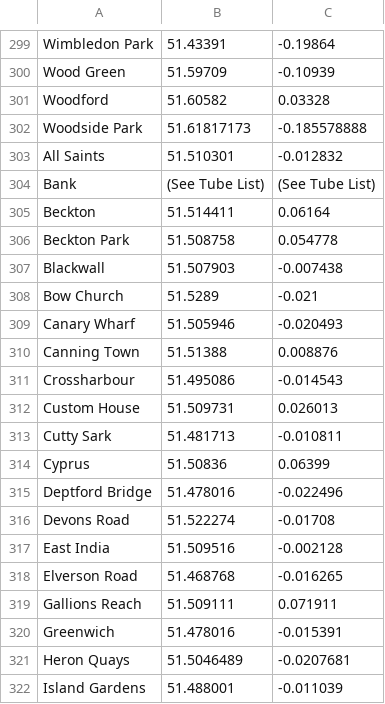
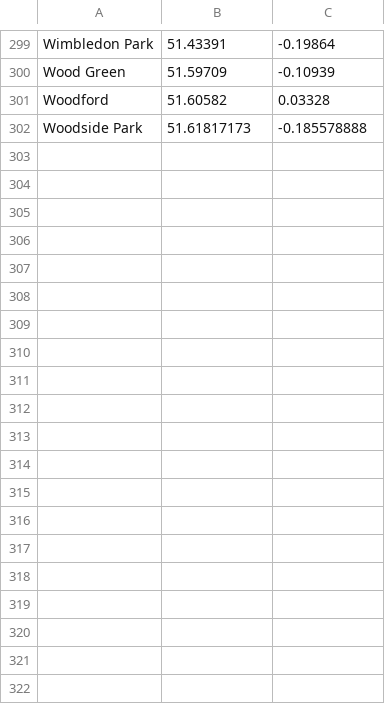
Before and after one commit to eldang/textgen-all-the-places, a CSV file: data/tube_stations.csv (was data/tube_stations_with_coords.csv), drawn as a sheet; only a part is shown, gaps mark what is left out; the diff covers the shown part only; the diff names each change by its address in the sheet, - before the commit and + after, or states it on an @@ line.

```diff
--- a/data/tube_stations_with_coords.csv
+++ b/data/tube_stations.csv
-row 303: All Saints | 51.510301 | -0.012832
-row 304: Bank | (See Tube List) | (See Tube List)
-row 305: Beckton | 51.514411 | 0.06164
-row 306: Beckton Park | 51.508758 | 0.054778
-row 307: Blackwall | 51.507903 | -0.007438
-row 308: Bow Church | 51.5289 | -0.021
-row 309: Canary Wharf | 51.505946 | -0.020493
-row 310: Canning Town | 51.51388 | 0.008876
-row 311: Crossharbour | 51.495086 | -0.014543
-row 312: Custom House | 51.509731 | 0.026013
-row 313: Cutty Sark | 51.481713 | -0.010811
-row 314: Cyprus | 51.50836 | 0.06399
-row 315: Deptford Bridge | 51.478016 | -0.022496
-row 316: Devons Road | 51.522274 | -0.01708
-row 317: East India | 51.509516 | -0.002128
-row 318: Elverson Road | 51.468768 | -0.016265
-row 319: Gallions Reach | 51.509111 | 0.071911
-row 320: Greenwich | 51.478016 | -0.015391
-row 321: Heron Quays | 51.5046489 | -0.0207681
-row 322: Island Gardens | 51.488001 | -0.011039
```
Also changed, not shown: 19 removed rows elsewhere in this file, 3 other files.
